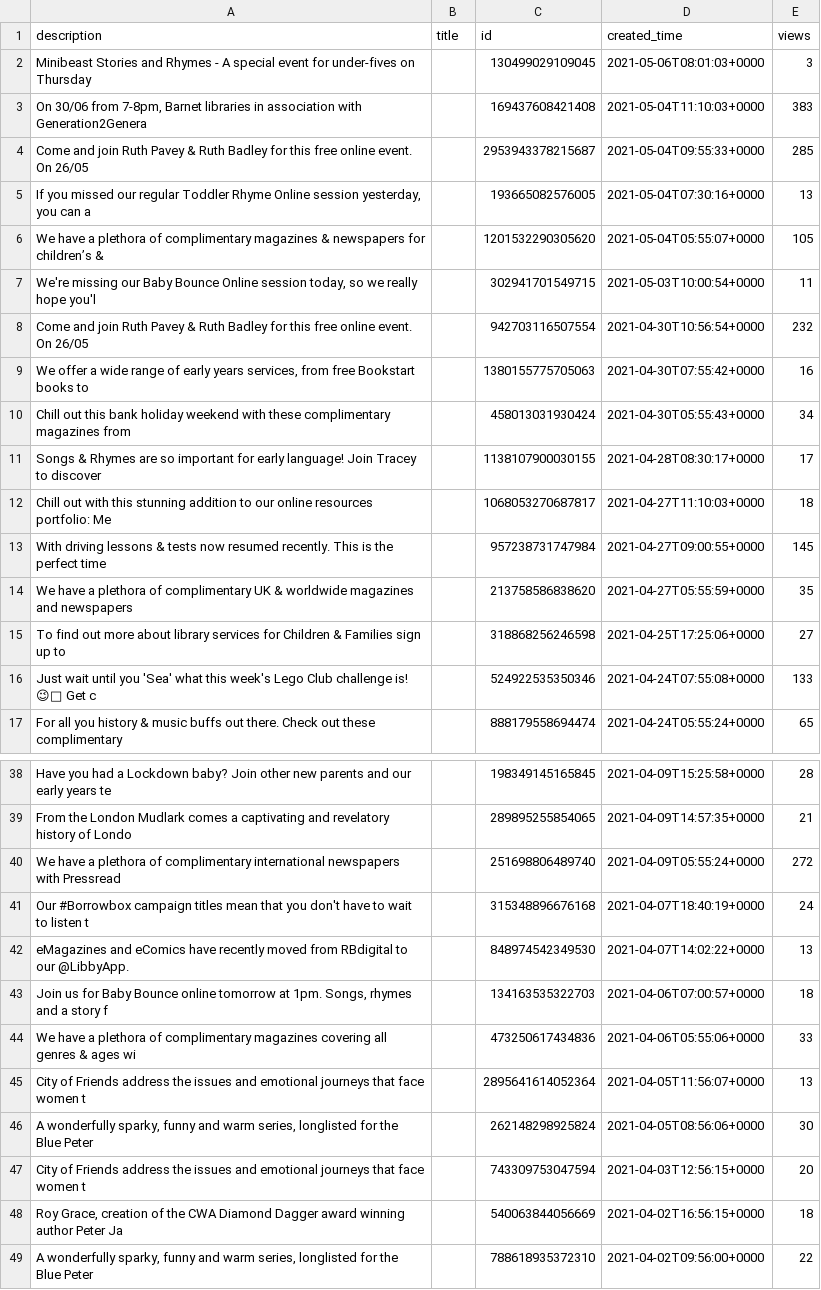
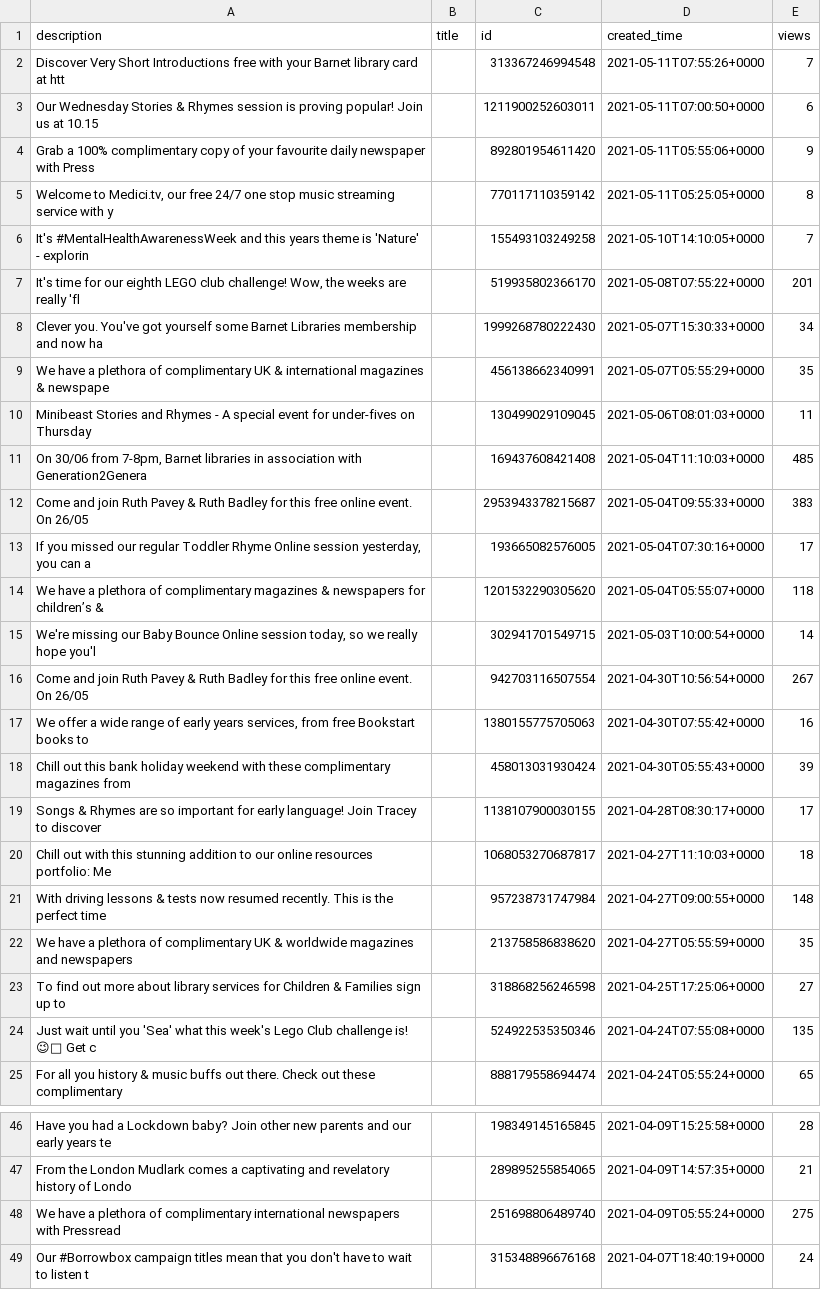
Before and after one commit to 0sumrich/library-dash, a CSV file: src/data/fb-vids.csv, drawn as a sheet; only a part is shown, gaps mark what is left out; the shorter side is filled out with more unchanged rows; the diff covers the shown part only.

```diff
--- a/src/data/fb-vids.csv
+++ b/src/data/fb-vids.csv
@@ -1,17 +1,25 @@
 description,title,id,created_time,views
-Minibeast Stories and Rhymes  - A special event for under-fives on Thursday,,130499029109045,2021-05-06T08:01:03+0000,3
-"On 30/06 from 7-8pm, Barnet libraries in association with Generation2Genera",,169437608421408,2021-05-04T11:10:03+0000,383
-Come and join Ruth Pavey & Ruth Badley for this free online event. On 26/05,,2953943378215687,2021-05-04T09:55:33+0000,285
-"If you missed our regular Toddler Rhyme Online session yesterday, you can a",,193665082576005,2021-05-04T07:30:16+0000,13
-We have a plethora of complimentary magazines & newspapers for children’s &,,1201532290305620,2021-05-04T05:55:07+0000,105
-"We're missing our Baby Bounce Online session today, so we really hope you'l",,302941701549715,2021-05-03T10:00:54+0000,11
-Come and join Ruth Pavey & Ruth Badley for this free online event. On 26/05,,942703116507554,2021-04-30T10:56:54+0000,232
+Discover Very Short Introductions free with your Barnet library card at htt,,313367246994548,2021-05-11T07:55:26+0000,7
+Our Wednesday Stories & Rhymes session is proving popular! Join us at 10.15,,1211900252603011,2021-05-11T07:00:50+0000,6
+Grab a 100% complimentary copy of your favourite daily newspaper with Press,,892801954611420,2021-05-11T05:55:06+0000,9
+"Welcome to Medici.tv, our free 24/7 one stop music streaming service with y",,770117110359142,2021-05-11T05:25:05+0000,8
+It's #MentalHealthAwarenessWeek and this years theme is 'Nature' - explorin,,155493103249258,2021-05-10T14:10:05+0000,7
+"It's time for our eighth LEGO club challenge! Wow, the weeks are really 'fl",,519935802366170,2021-05-08T07:55:22+0000,201
+Clever you. You've got yourself some Barnet Libraries membership and now ha,,1999268780222430,2021-05-07T15:30:33+0000,34
+We have a plethora of complimentary UK & international magazines & newspape,,456138662340991,2021-05-07T05:55:29+0000,35
+Minibeast Stories and Rhymes  - A special event for under-fives on Thursday,,130499029109045,2021-05-06T08:01:03+0000,11
+"On 30/06 from 7-8pm, Barnet libraries in association with Generation2Genera",,169437608421408,2021-05-04T11:10:03+0000,485
+Come and join Ruth Pavey & Ruth Badley for this free online event. On 26/05,,2953943378215687,2021-05-04T09:55:33+0000,383
+"If you missed our regular Toddler Rhyme Online session yesterday, you can a",,193665082576005,2021-05-04T07:30:16+0000,17
+We have a plethora of complimentary magazines & newspapers for children’s &,,1201532290305620,2021-05-04T05:55:07+0000,118
+"We're missing our Baby Bounce Online session today, so we really hope you'l",,302941701549715,2021-05-03T10:00:54+0000,14
+Come and join Ruth Pavey & Ruth Badley for this free online event. On 26/05,,942703116507554,2021-04-30T10:56:54+0000,267
 "We offer a wide range of early years services, from free Bookstart books to",,1380155775705063,2021-04-30T07:55:42+0000,16
-Chill out this bank holiday weekend with these complimentary magazines from,,458013031930424,2021-04-30T05:55:43+0000,34
+Chill out this bank holiday weekend with these complimentary magazines from,,458013031930424,2021-04-30T05:55:43+0000,39
 Songs & Rhymes are so important for early language! Join Tracey to discover,,1138107900030155,2021-04-28T08:30:17+0000,17
 Chill out with this stunning addition to our online resources portfolio: Me,,1068053270687817,2021-04-27T11:10:03+0000,18
-With driving lessons & tests now resumed recently. This is the perfect time,,957238731747984,2021-04-27T09:00:55+0000,145
+With driving lessons & tests now resumed recently. This is the perfect time,,957238731747984,2021-04-27T09:00:55+0000,148
 We have a plethora of complimentary UK & worldwide magazines and newspapers,,213758586838620,2021-04-27T05:55:59+0000,35
 To find out more about library services for Children & Families sign up to ,,318868256246598,2021-04-25T17:25:06+0000,27
-Just wait until you 'Sea' what this week's Lego Club challenge is! 😉🌊 Get c,,524922535350346,2021-04-24T07:55:08+0000,133
+Just wait until you 'Sea' what this week's Lego Club challenge is! 😉🌊 Get c,,524922535350346,2021-04-24T07:55:08+0000,135
 For all you history & music buffs out there. Check out these complimentary ,,888179558694474,2021-04-24T05:55:24+0000,65
@@ -39,3 +47,3 @@ Have you had a Lockdown baby? Join other new parents and our early years te,,198
 From the London Mudlark comes a captivating and revelatory history of Londo,,289895255854065,2021-04-09T14:57:35+0000,21
-We have a plethora of complimentary international newspapers with Pressread,,251698806489740,2021-04-09T05:55:24+0000,272
+We have a plethora of complimentary international newspapers with Pressread,,251698806489740,2021-04-09T05:55:24+0000,275
 Our #Borrowbox campaign titles mean that you don't have to wait to listen t,,315348896676168,2021-04-07T18:40:19+0000,24
```
Also changed, not shown: 14 edited cells elsewhere in this file, src/data/eloans.csv, src/data/eusers.csv, 10 other files.
